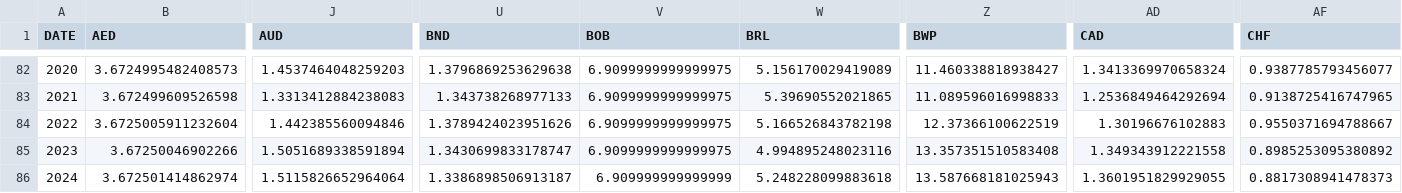
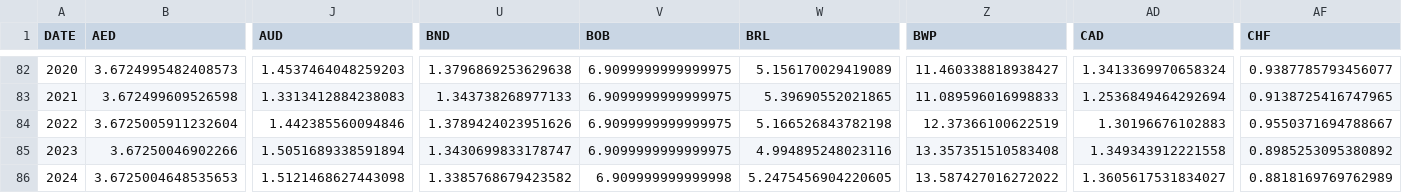
Before and after one commit to xriss/freechange, a CSV file: csv/usd_to_xxx_by_year.csv, drawn as a sheet; only a part is shown, gaps mark what is left out; the diff covers the shown part only; the diff names each change by its address in the sheet, - before the commit and + after, or states it on an @@ line.

```diff
--- a/csv/usd_to_xxx_by_year.csv
+++ b/csv/usd_to_xxx_by_year.csv
-B86 (AED): 3.672501414862974
+B86 (AED): 3.6725004648535653
-J86 (AUD): 1.5115826652964064
+J86 (AUD): 1.5121468627443098
-U86 (BND): 1.3386898506913187
+U86 (BND): 1.3385768679423582
-V86 (BOB): 6.909999999999999
+V86 (BOB): 6.909999999999998
-W86 (BRL): 5.248228099883618
+W86 (BRL): 5.2475456904220605
-Z86 (BWP): 13.587668181025943
+Z86 (BWP): 13.587427016272022
-AD86 (CAD): 1.3601951829929055
+AD86 (CAD): 1.3605617531834027
-AF86 (CHF): 0.8817308941478373
+AF86 (CHF): 0.8818169769762989
```
Also changed, not shown: 49 edited cells elsewhere in this file, 7 other files.
